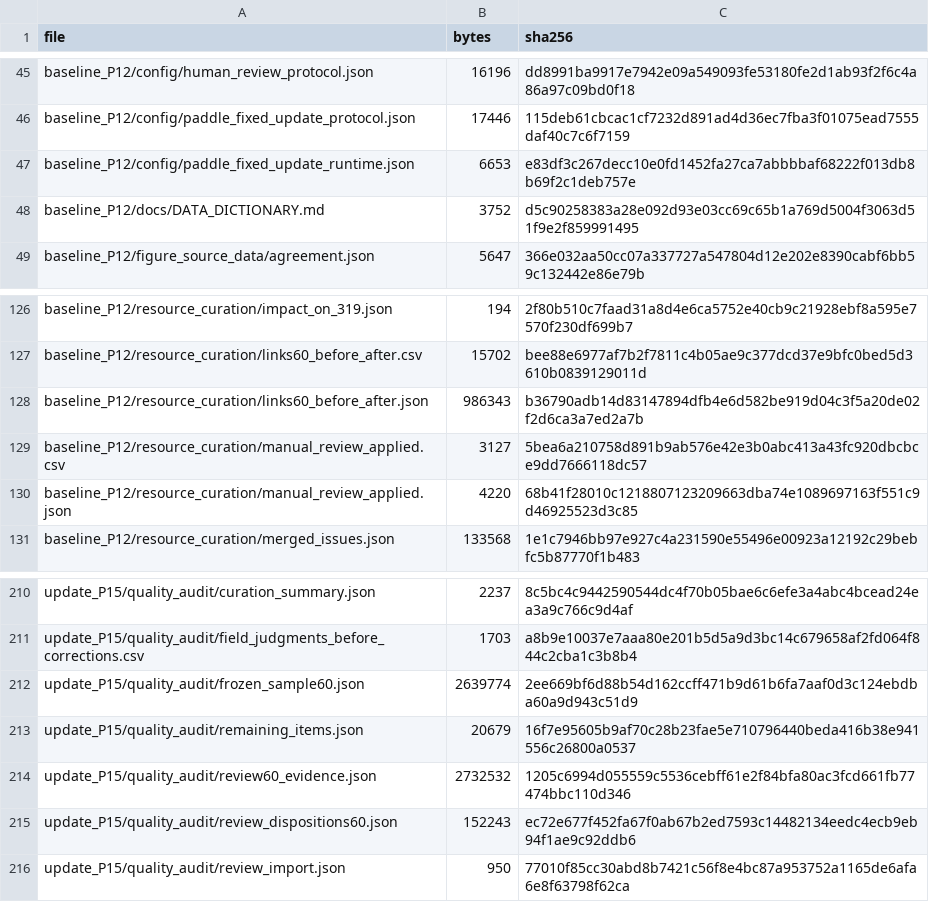
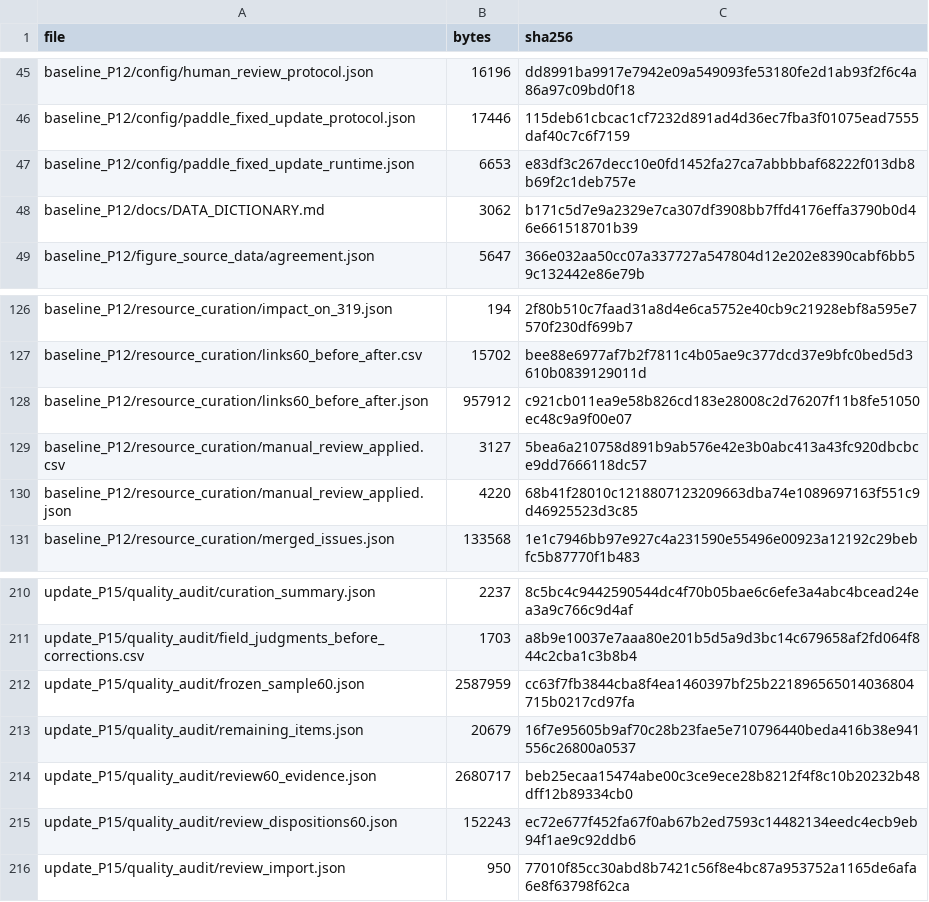
Before and after one commit to Zhyo-June/central-asian-herbarium-digitization, a CSV file: PACKAGE_CONTENTS.csv, drawn as a sheet; only a part is shown, gaps mark what is left out; the diff covers the shown part only.

```diff
--- a/PACKAGE_CONTENTS.csv
+++ b/PACKAGE_CONTENTS.csv
@@ -47,3 +47,3 @@ baseline_P12/config/paddle_fixed_update_protocol.json,17446,115deb61cbcac1cf7232
 baseline_P12/config/paddle_fixed_update_runtime.json,6653,e83df3c267decc10e0fd1452fa27ca7abbbbaf68222f013db8b69f2c1deb757e
-baseline_P12/docs/DATA_DICTIONARY.md,3752,d5c90258383a28e092d93e03cc69c65b1a769d5004f3063d51f9e2f859991495
+baseline_P12/docs/DATA_DICTIONARY.md,3062,b171c5d7e9a2329e7ca307df3908bb7ffd4176effa3790b0d46e661518701b39
 baseline_P12/figure_source_data/agreement.json,5647,366e032aa50cc07a337727a547804d12e202e8390cabf6bb59c132442e86e79b
@@ -127,3 +127,3 @@ baseline_P12/resource_curation/impact_on_319.json,194,2f80b510c7faad31a8d4e6ca57
 baseline_P12/resource_curation/links60_before_after.csv,15702,bee88e6977af7b2f7811c4b05ae9c377dcd37e9bfc0bed5d3610b0839129011d
-baseline_P12/resource_curation/links60_before_after.json,986343,b36790adb14d83147894dfb4e6d582be919d04c3f5a20de02f2d6ca3a7ed2a7b
+baseline_P12/resource_curation/links60_before_after.json,957912,c921cb011ea9e58b826cd183e28008c2d76207f11b8fe51050ec48c9a9f00e07
 baseline_P12/resource_curation/manual_review_applied.csv,3127,5bea6a210758d891b9ab576e42e3b0abc413a43fc920dbcbce9dd7666118dc57
@@ -211,5 +211,5 @@ update_P15/quality_audit/curation_summary.json,2237,8c5bc4c9442590544dc4f70b05ba
 update_P15/quality_audit/field_judgments_before_corrections.csv,1703,a8b9e10037e7aaa80e201b5d5a9d3bc14c679658af2fd064f844c2cba1c3b8b4
-update_P15/quality_audit/frozen_sample60.json,2639774,2ee669bf6d88b54d162ccff471b9d61b6fa7aaf0d3c124ebdba60a9d943c51d9
+update_P15/quality_audit/frozen_sample60.json,2587959,cc63f7fb3844cba8f4ea1460397bf25b221896565014036804715b0217cd97fa
 update_P15/quality_audit/remaining_items.json,20679,16f7e95605b9af70c28b23fae5e710796440beda416b38e941556c26800a0537
-update_P15/quality_audit/review60_evidence.json,2732532,1205c6994d055559c5536cebff61e2f84bfa80ac3fcd661fb77474bbc110d346
+update_P15/quality_audit/review60_evidence.json,2680717,beb25ecaa15474abe00c3ce9ece28b8212f4f8c10b20232b48dff12b89334cb0
 update_P15/quality_audit/review_dispositions60.json,152243,ec72e677f452fa67f0ab67b2ed7593c14482134eedc4ecb9eb94f1ae9c92ddb6
```
Also changed, not shown: 20 edited cells elsewhere in this file, 3 other files.
